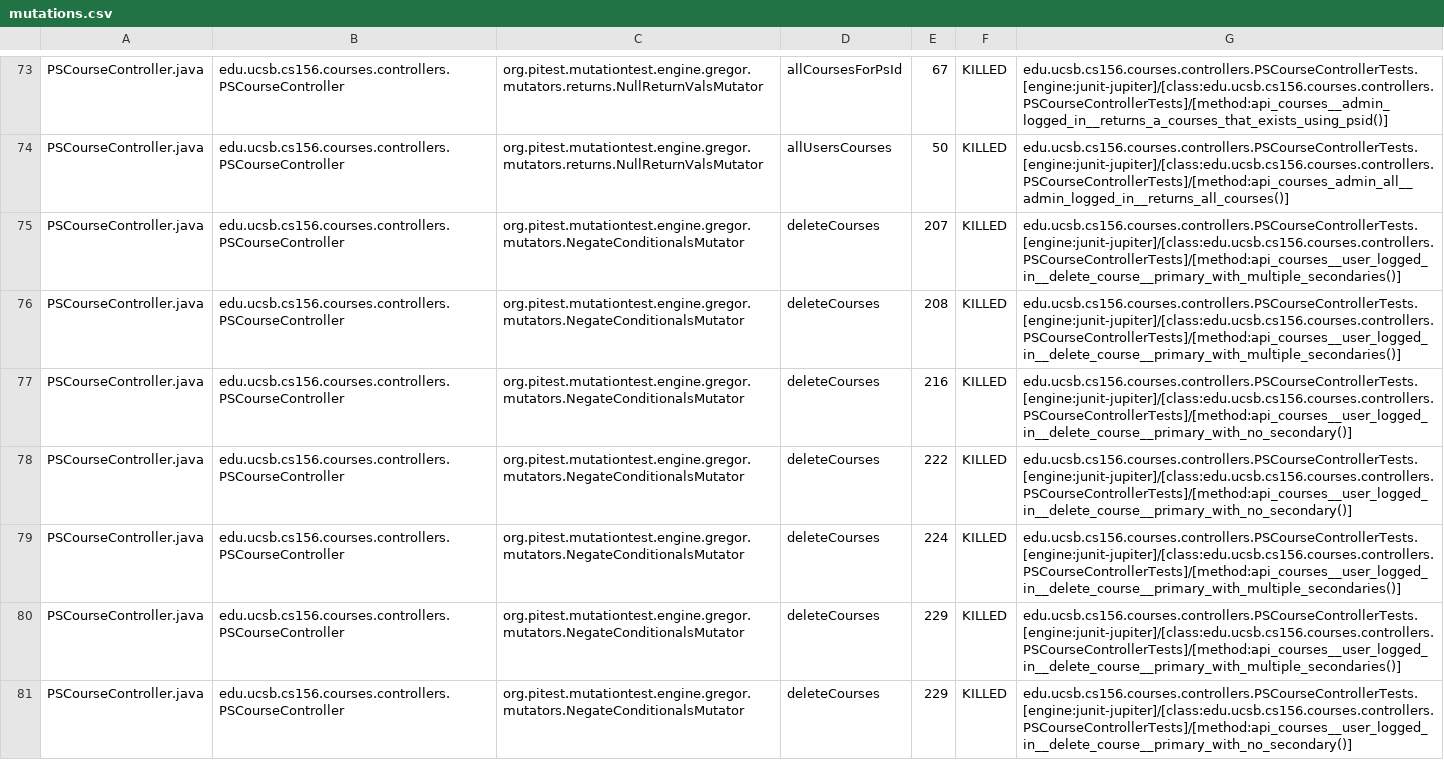
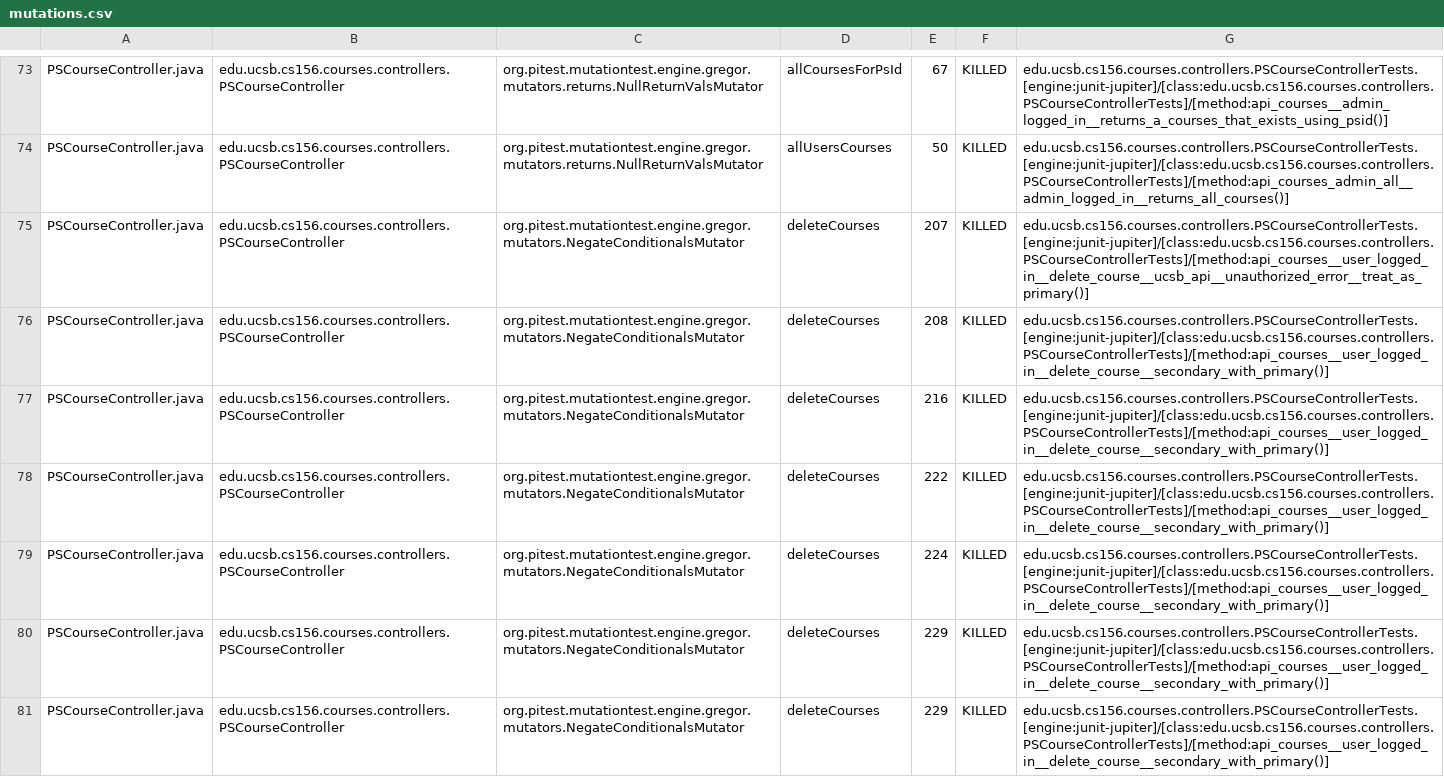
Before and after one commit to ucsb-cs156-s24/proj-courses-s24-4pm-2, a CSV file: prs/38/pitest/mutations.csv, drawn as a sheet; only a part is shown, gaps mark what is left out; the diff covers the shown part only; the diff names each change by its address in the sheet, - before the commit and + after, or states it on an @@ line.

Commit message:
Deploying to gh-pages from @ ucsb-cs156-s24/proj-courses-s24-4pm-2@db6c7f13082418ff41aa691c458f463a27480193 🚀

```diff
--- a/prs/38/pitest/mutations.csv
+++ b/prs/38/pitest/mutations.csv
-G75: edu.ucsb.cs156.courses.controllers.PSCourseControllerTests.[engine:junit-jupiter]/[class:edu.ucsb.cs156.courses.controllers.PSCourseControllerTests]/[method:api_courses__user_logged_in__delete_course__primary_with_multiple_secondaries()]
+G75: edu.ucsb.cs156.courses.controllers.PSCourseControllerTests.[engine:junit-jupiter]/[class:edu.ucsb.cs156.courses.controllers.PSCourseControllerTests]/[method:api_courses__user_logged_in__delete_course__ucsb_api__unauthorized_error__treat_as_primary()]
-G76: edu.ucsb.cs156.courses.controllers.PSCourseControllerTests.[engine:junit-jupiter]/[class:edu.ucsb.cs156.courses.controllers.PSCourseControllerTests]/[method:api_courses__user_logged_in__delete_course__primary_with_multiple_secondaries()]
+G76: edu.ucsb.cs156.courses.controllers.PSCourseControllerTests.[engine:junit-jupiter]/[class:edu.ucsb.cs156.courses.controllers.PSCourseControllerTests]/[method:api_courses__user_logged_in__delete_course__secondary_with_primary()]
-G77:G78: edu.ucsb.cs156.courses.controllers.PSCourseControllerTests.[engine:junit-jupiter]/[class:edu.ucsb.cs156.courses.controllers.PSCourseControllerTests]/[method:api_courses__user_logged_in__delete_course__primary_with_no_secondary()]
+G77:G78: edu.ucsb.cs156.courses.controllers.PSCourseControllerTests.[engine:junit-jupiter]/[class:edu.ucsb.cs156.courses.controllers.PSCourseControllerTests]/[method:api_courses__user_logged_in__delete_course__secondary_with_primary()]
-G79:G80: edu.ucsb.cs156.courses.controllers.PSCourseControllerTests.[engine:junit-jupiter]/[class:edu.ucsb.cs156.courses.controllers.PSCourseControllerTests]/[method:api_courses__user_logged_in__delete_course__primary_with_multiple_secondaries()]
+G79:G80: edu.ucsb.cs156.courses.controllers.PSCourseControllerTests.[engine:junit-jupiter]/[class:edu.ucsb.cs156.courses.controllers.PSCourseControllerTests]/[method:api_courses__user_logged_in__delete_course__secondary_with_primary()]
-G81: edu.ucsb.cs156.courses.controllers.PSCourseControllerTests.[engine:junit-jupiter]/[class:edu.ucsb.cs156.courses.controllers.PSCourseControllerTests]/[method:api_courses__user_logged_in__delete_course__primary_with_no_secondary()]
+G81: edu.ucsb.cs156.courses.controllers.PSCourseControllerTests.[engine:junit-jupiter]/[class:edu.ucsb.cs156.courses.controllers.PSCourseControllerTests]/[method:api_courses__user_logged_in__delete_course__secondary_with_primary()]
```
Also changed, not shown: 85 edited cells elsewhere in this file, 39 other files.
